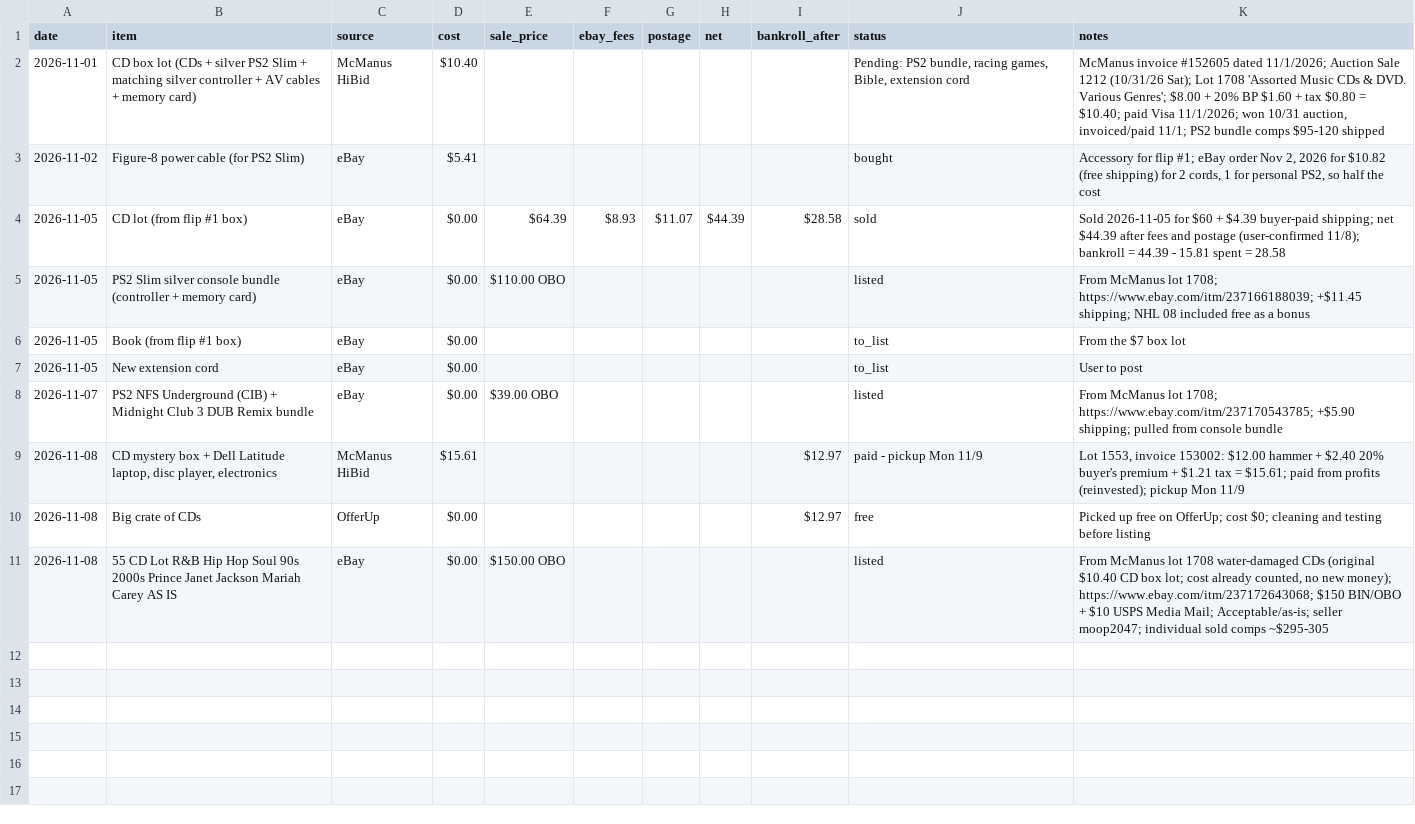
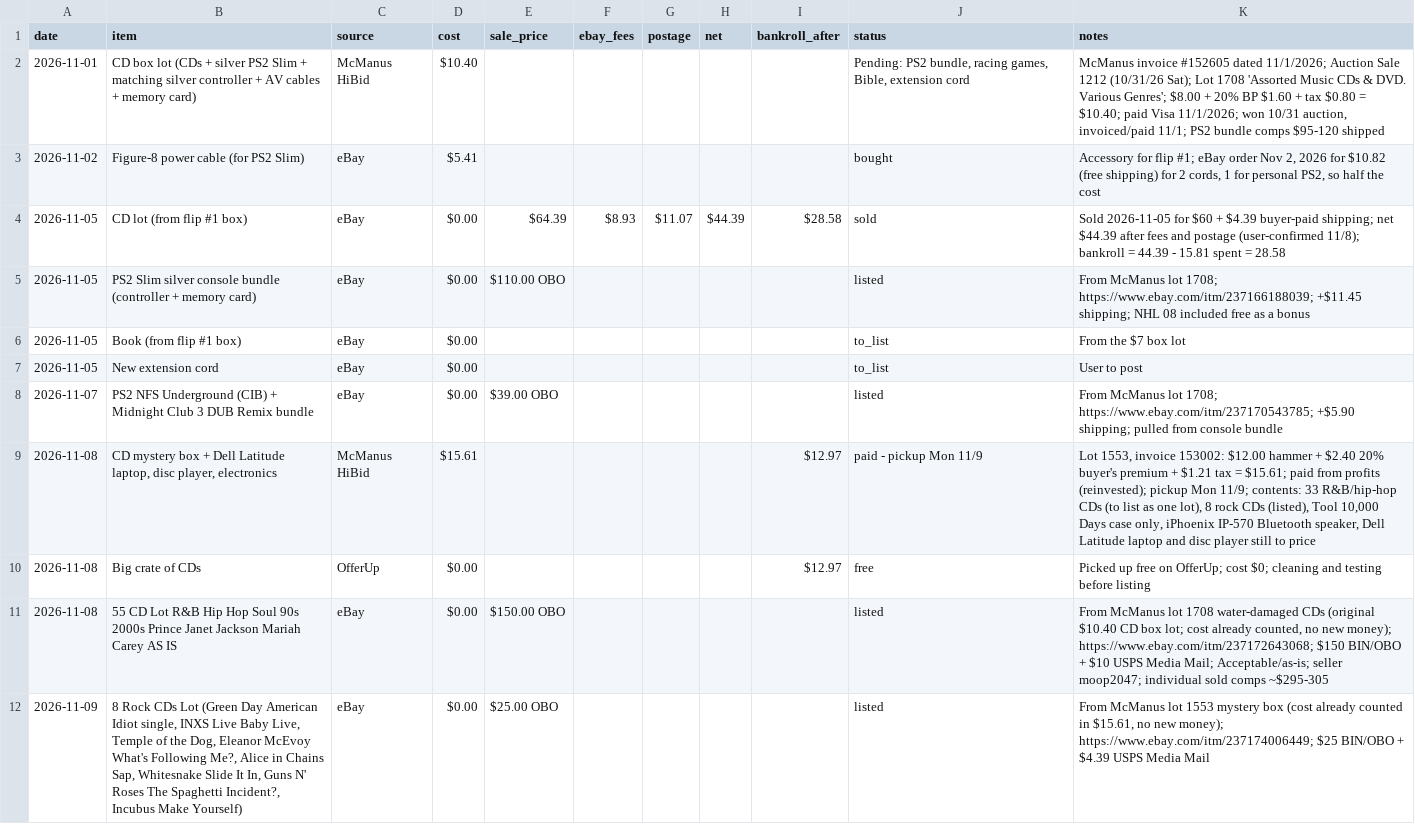
Before and after one commit to 16BITKAS/Paper-clip-to-1m, a CSV file: data/ledger.csv, drawn as a sheet.

```diff
--- a/data/ledger.csv
+++ b/data/ledger.csv
@@ -8,4 +8,5 @@ date,item,source,cost,sale_price,ebay_fees,postage,net,bankroll_after,status,not
 2026-11-07,PS2 NFS Underground (CIB) + Midnight Club 3 DUB Remix bundle,eBay,$0.00,$39.00 OBO,,,,,listed,From McManus lot 1708; https://www.ebay.com/itm/237170543785; +$5.90 shipping; pulled from console bundle
-2026-11-08,"CD mystery box + Dell Latitude laptop, disc player, electronics",McManus HiBid,$15.61,,,,,$12.97,paid - pickup Mon 11/9,"Lot 1553, invoice 153002: $12.00 hammer + $2.40 20% buyer's premium + $1.21 tax = $15.61; paid from profits (reinvested); pickup Mon 11/9"
+2026-11-08,"CD mystery box + Dell Latitude laptop, disc player, electronics",McManus HiBid,$15.61,,,,,$12.97,paid - pickup Mon 11/9,"Lot 1553, invoice 153002: $12.00 hammer + $2.40 20% buyer's premium + $1.21 tax = $15.61; paid from profits (reinvested); pickup Mon 11/9; contents: 33 R&B/hip-hop CDs (to list as one lot), 8 rock CDs (listed), Tool 10,000 Days case only, iPhoenix IP-570 Bluetooth speaker, Dell Latitude laptop and disc player still to price"
 2026-11-08,Big crate of CDs,OfferUp,$0.00,,,,,$12.97,free,Picked up free on OfferUp; cost $0; cleaning and testing before listing
 2026-11-08,55 CD Lot R&B Hip Hop Soul 90s 2000s Prince Janet Jackson Mariah Carey AS IS,eBay,$0.00,$150.00 OBO,,,,,listed,"From McManus lot 1708 water-damaged CDs (original $10.40 CD box lot; cost already counted, no new money); https://www.ebay.com/itm/237172643068; $150 BIN/OBO + $10 USPS Media Mail; Acceptable/as-is; seller moop2047; individual sold comps ~$295-305"
+2026-11-09,"8 Rock CDs Lot (Green Day American Idiot single, INXS Live Baby Live, Temple of the Dog, Eleanor McEvoy What's Following Me?, Alice in Chains Sap, Whitesnake Slide It In, Guns N' Roses The Spaghetti Incident?, Incubus Make Yourself)",eBay,$0.00,$25.00 OBO,,,,,listed,"From McManus lot 1553 mystery box (cost already counted in $15.61, no new money); https://www.ebay.com/itm/237174006449; $25 BIN/OBO + $4.39 USPS Media Mail"
```
Also changed, not shown: 1 other file.
